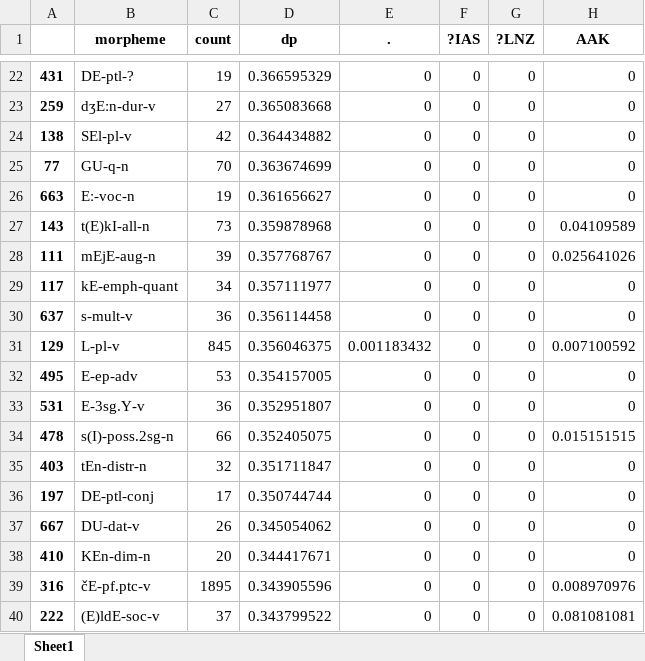
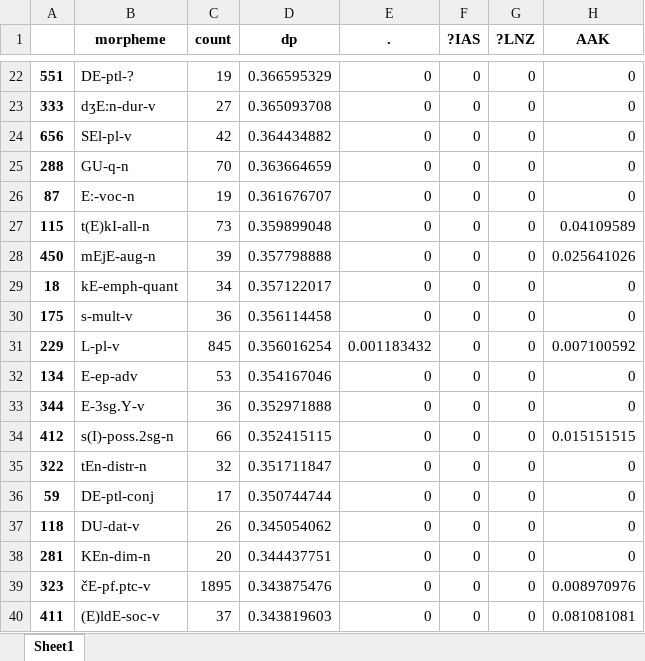
Before and after one commit to BasilisAndr/even, an Excel workbook: Sebjan_dp_new.xlsx, sheet Sheet1, drawn as a sheet; only a part is shown, gaps mark what is left out; values as stored, in another font and other column widths than the file's, no borders; the diff covers the shown part only; the diff names each change by its address in the sheet, - before the commit and + after, or states it on an @@ line.

```diff
--- a/Sebjan_dp_new.xlsx (sheet Sheet1)
+++ b/Sebjan_dp_new.xlsx (sheet Sheet1)
-A22: 431
+A22: 551
-A23: 259
+A23: 333
-D23 (dp): 0.365083668
+D23 (dp): 0.365093708
-A24: 138
+A24: 656
-A25: 77
+A25: 288
-D25 (dp): 0.363674699
+D25 (dp): 0.363664659
-A26: 663
+A26: 87
-D26 (dp): 0.361656627
+D26 (dp): 0.361676707
-A27: 143
+A27: 115
-D27 (dp): 0.359878968
+D27 (dp): 0.359899048
-A28: 111
+A28: 450
-D28 (dp): 0.357768767
+D28 (dp): 0.357798888
-A29: 117
+A29: 18
-D29 (dp): 0.357111977
+D29 (dp): 0.357122017
-A30: 637
+A30: 175
-A31: 129
+A31: 229
-D31 (dp): 0.356046375
+D31 (dp): 0.356016254
-A32: 495
+A32: 134
-D32 (dp): 0.354157005
+D32 (dp): 0.354167046
-A33: 531
+A33: 344
-D33 (dp): 0.352951807
+D33 (dp): 0.352971888
-A34: 478
+A34: 412
-D34 (dp): 0.352405075
+D34 (dp): 0.352415115
-A35: 403
+A35: 322
-A36: 197
+A36: 59
-A37: 667
+A37: 118
-A38: 410
+A38: 281
-D38 (dp): 0.344417671
+D38 (dp): 0.344437751
-A39: 316
+A39: 323
-D39 (dp): 0.343905596
+D39 (dp): 0.343875476
-A40: 222
+A40: 411
-D40 (dp): 0.343799522
+D40 (dp): 0.343819603
```
Also changed, not shown: 440 edited cells elsewhere in this sheet, Kamchatka_dp_new.xlsx, 5 other files.
